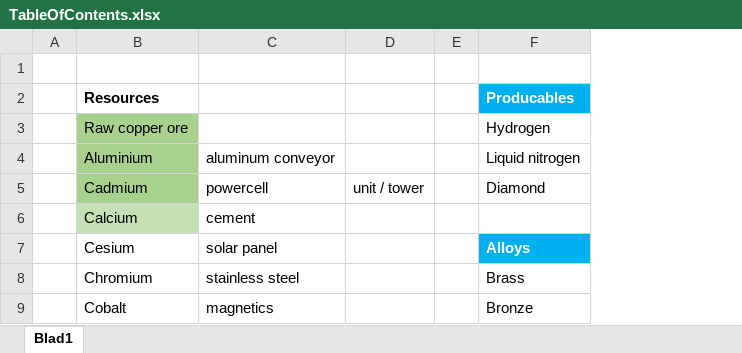
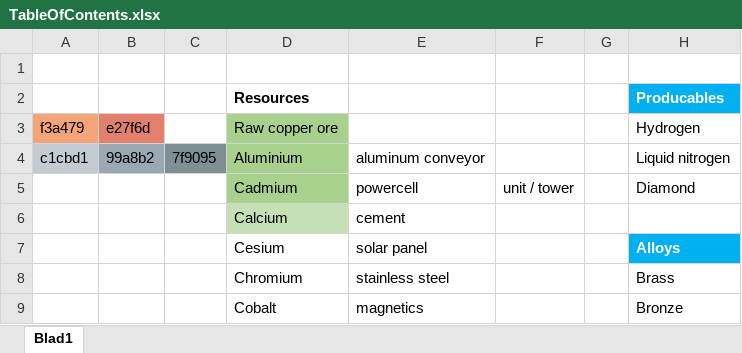
Before and after one commit to w1-BeyeK/rl_mindustry, an Excel workbook: TableOfContents.xlsx, sheet Blad1, drawn as a sheet; only a part is shown; values as stored, in another font and other column widths than the file's, no borders; removed rows and columns are numbered as before the commit, all else as after; the diff names each change by its address in the sheet, - before the commit and + after, or states it on an @@ line.

Commit message:
edate excel

```diff
--- a/TableOfContents.xlsx (sheet Blad1)
+++ b/TableOfContents.xlsx (sheet Blad1)
-column A, empty
+column A, rows 3-4: f3a479 | c1cbd1
+column B, rows 3-4: e27f6d | 99a8b2
+column C, row 4: 7f9095
```
